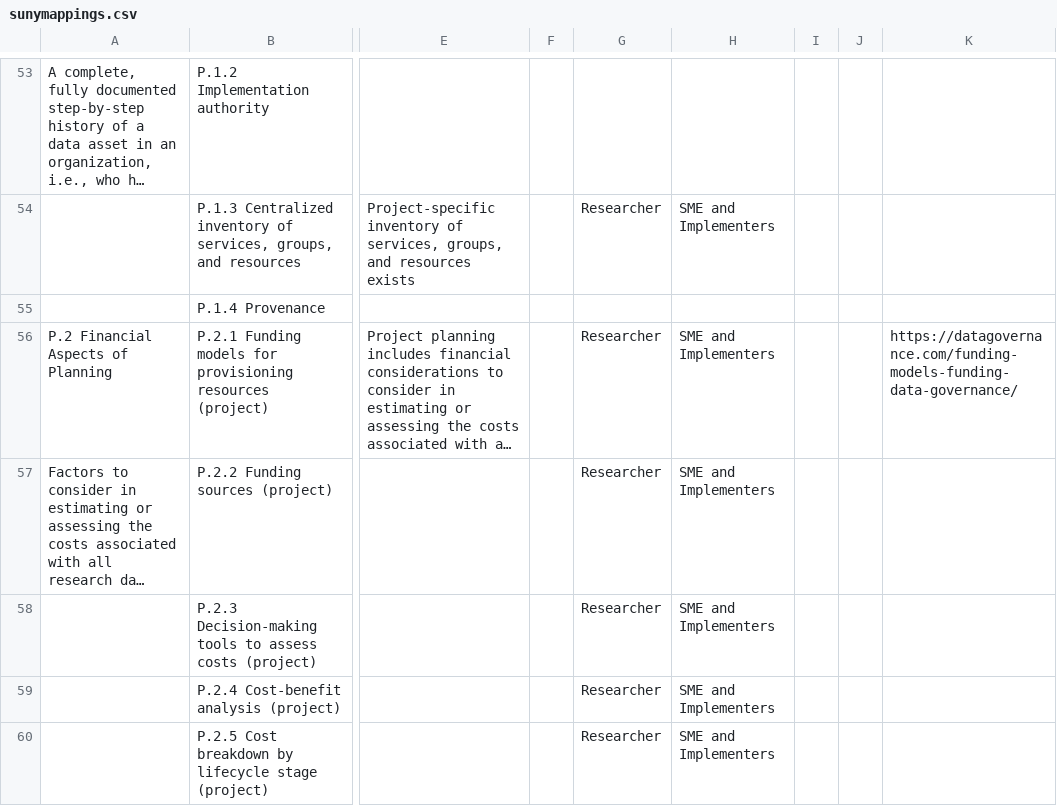
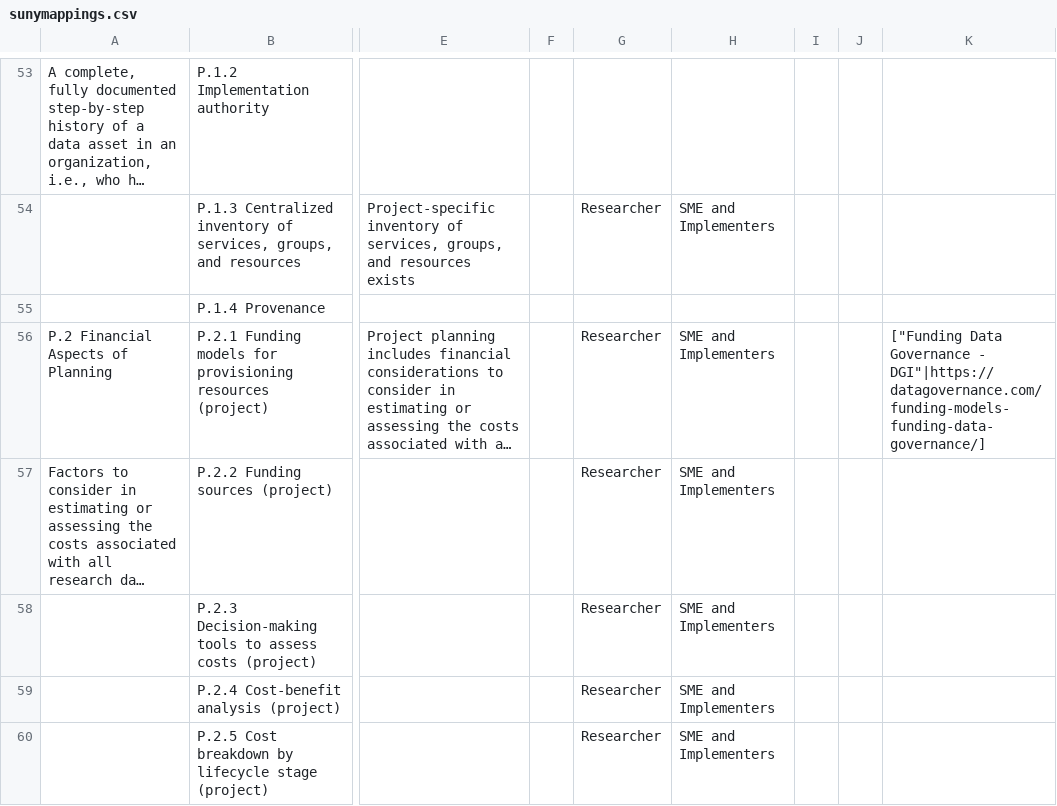
Before and after one commit to SUNYORIED/rdaf, a CSV file: sunymappings.csv, drawn as a sheet; only a part is shown, gaps mark what is left out; long unchanged cells end in …; the diff covers the shown part only; the diff names each change by its address in the sheet, - before the commit and + after, or states it on an @@ line.

```diff
--- a/sunymappings.csv
+++ b/sunymappings.csv
-K56: https://datagovernance.com/funding-models-funding-data-governance/
+K56: ["Funding Data Governance - DGI"|https://datagovernance.com/funding-models-funding-data-governance/]
```
Also changed, not shown: 7 edited cells elsewhere in this file, 4 other files.
